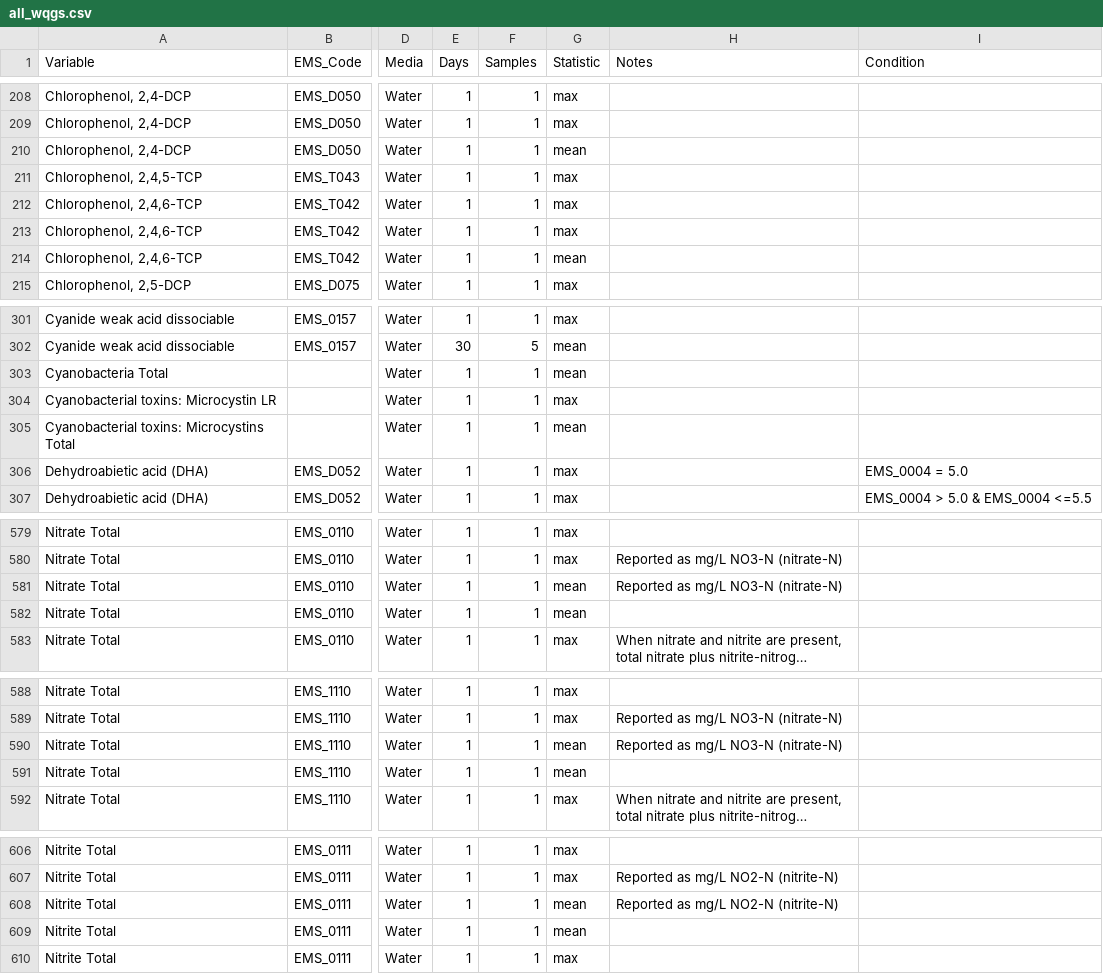
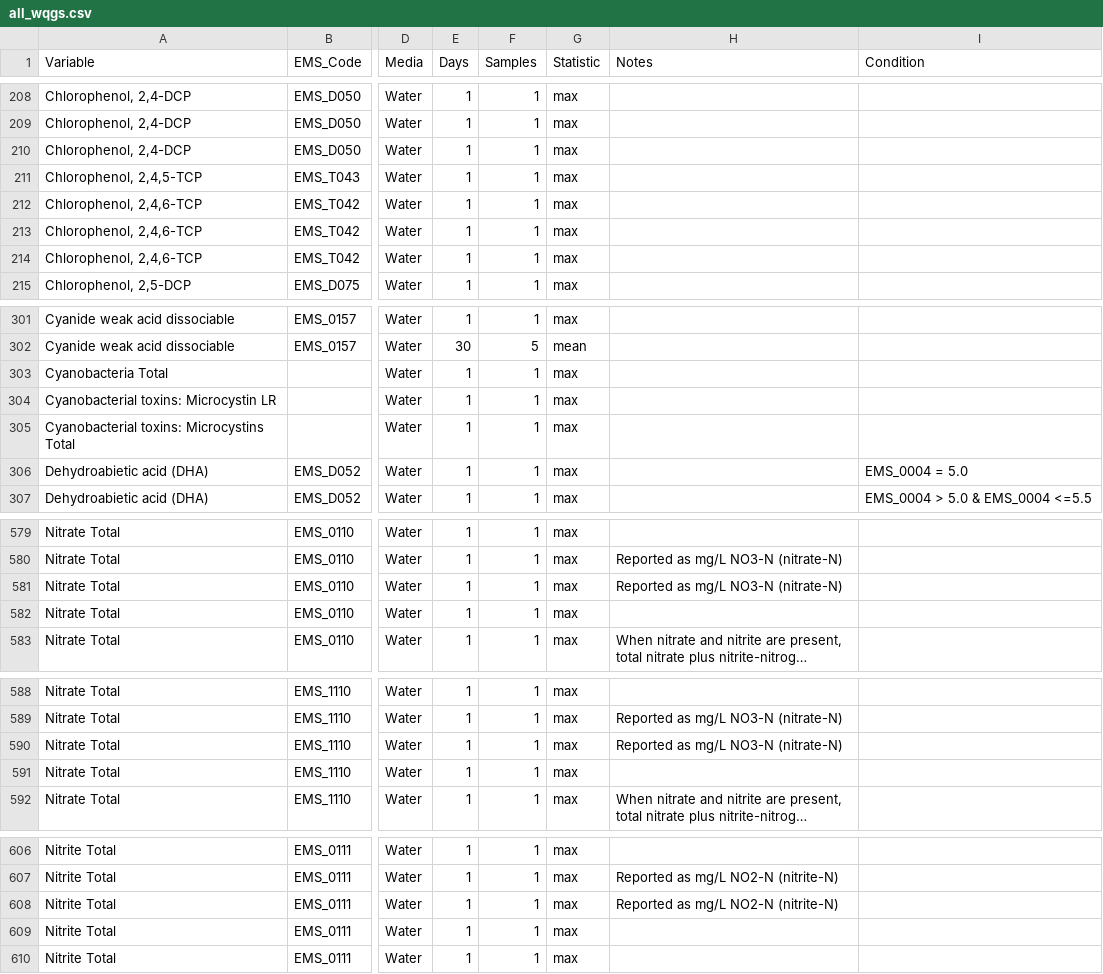
Before and after one commit to bcgov/wqg_data, a CSV file: all_wqgs.csv, drawn as a sheet; only a part is shown, gaps mark what is left out; long unchanged cells end in …; the diff covers the shown part only; the diff names each change by its address in the sheet, - before the commit and + after, or states it on an @@ line.

```diff
--- a/all_wqgs.csv
+++ b/all_wqgs.csv
-G210 (Statistic): mean
+G210 (Statistic): max
-G214 (Statistic): mean
+G214 (Statistic): max
-G303 (Statistic): mean
+G303 (Statistic): max
-G305 (Statistic): mean
+G305 (Statistic): max
-G581:G582 (Statistic): mean
+G581:G582 (Statistic): max
-G590:G591 (Statistic): mean
+G590:G591 (Statistic): max
-G608:G609 (Statistic): mean
+G608:G609 (Statistic): max
```
Also changed, not shown: 36 edited cells elsewhere in this file, 1 other file.
